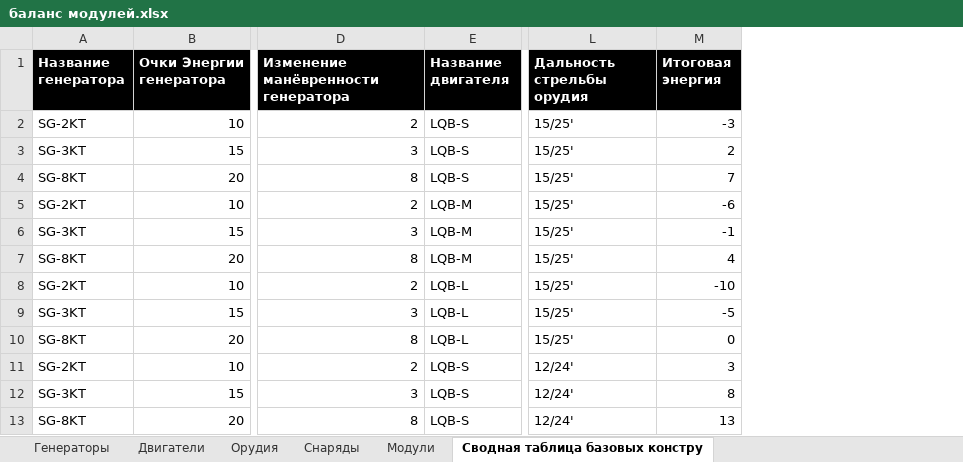
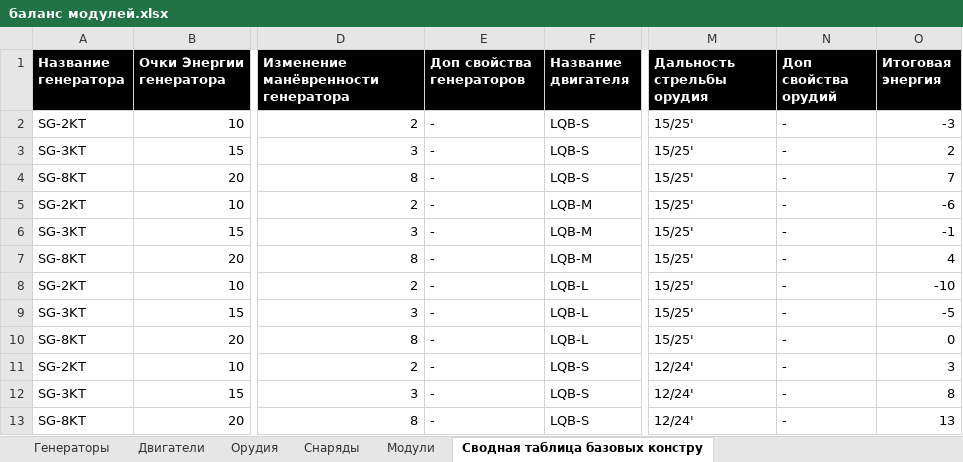
Before and after one commit to BoyVOL/BoyVOL.github.io, an Excel workbook: TabletopWargameProject/V2/баланс модулей.xlsx, sheet Сводная таблица базовых констру, drawn as a sheet; only a part is shown, gaps mark what is left out; values as stored, in another font and other column widths than the file's, no borders; charts and pictures not drawn; the diff names each change by its address in the sheet, - before the commit and + after, or states it on an @@ line.

```diff
--- a/TabletopWargameProject/V2/баланс модулей.xlsx (sheet Сводная таблица базовых констру)
+++ b/TabletopWargameProject/V2/баланс модулей.xlsx (sheet Сводная таблица базовых констру)
+column E (Доп свойства генераторов), rows 2-13: all -
+column N (Доп свойства орудий), rows 2-13: all -
```
Also changed, not shown: sheet Снаряды, sheet Модули, sheet Орудия, formulas that keep their value.
